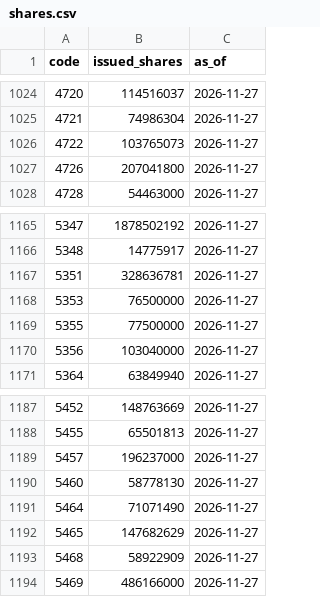
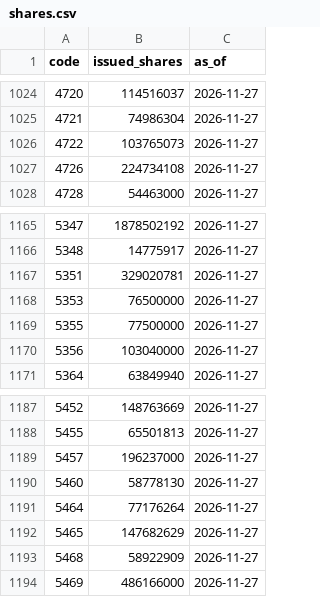
Before and after one commit to PoHsuanChou/tw-market-scanner, a CSV file: history/shares.csv, drawn as a sheet; only a part is shown, gaps mark what is left out.

```diff
--- a/history/shares.csv
+++ b/history/shares.csv
@@ -1026,3 +1026,3 @@ code,issued_shares,as_of
 4722,103765073,2026-11-27
-4726,207041800,2026-11-27
+4726,224734108,2026-11-27
 4728,54463000,2026-11-27
@@ -1166,3 +1166,3 @@ code,issued_shares,as_of
 5348,14775917,2026-11-27
-5351,328636781,2026-11-27
+5351,329020781,2026-11-27
 5353,76500000,2026-11-27
@@ -1190,3 +1190,3 @@ code,issued_shares,as_of
 5460,58778130,2026-11-27
-5464,71071490,2026-11-27
+5464,77176264,2026-11-27
 5465,147682629,2026-11-27
```
Also changed, not shown: 11 other files.
